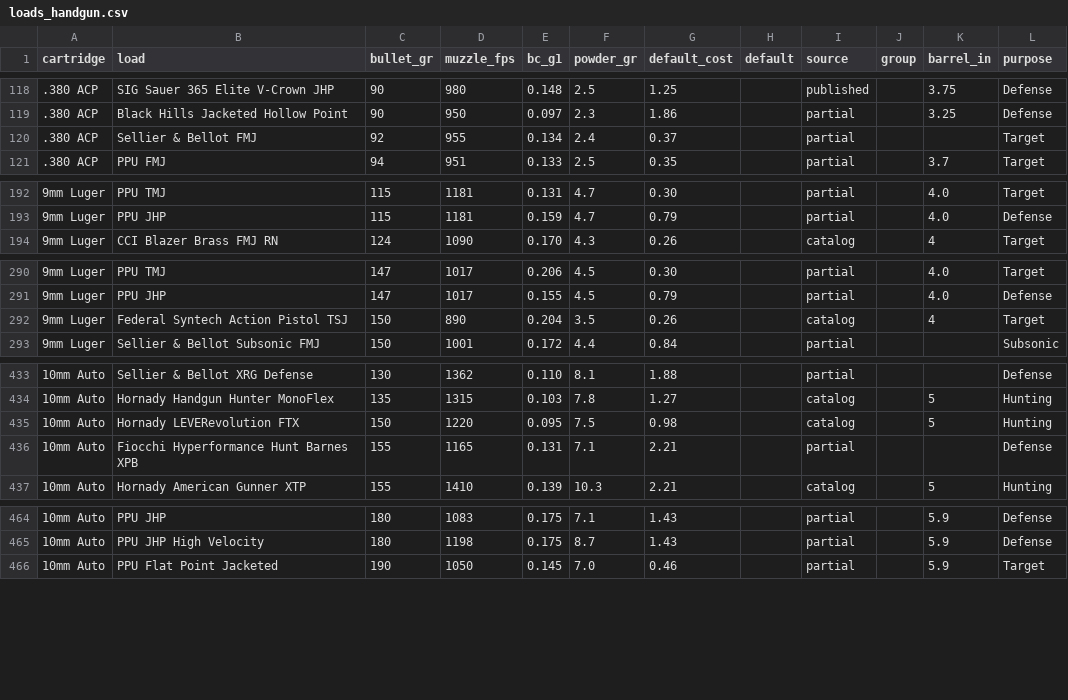
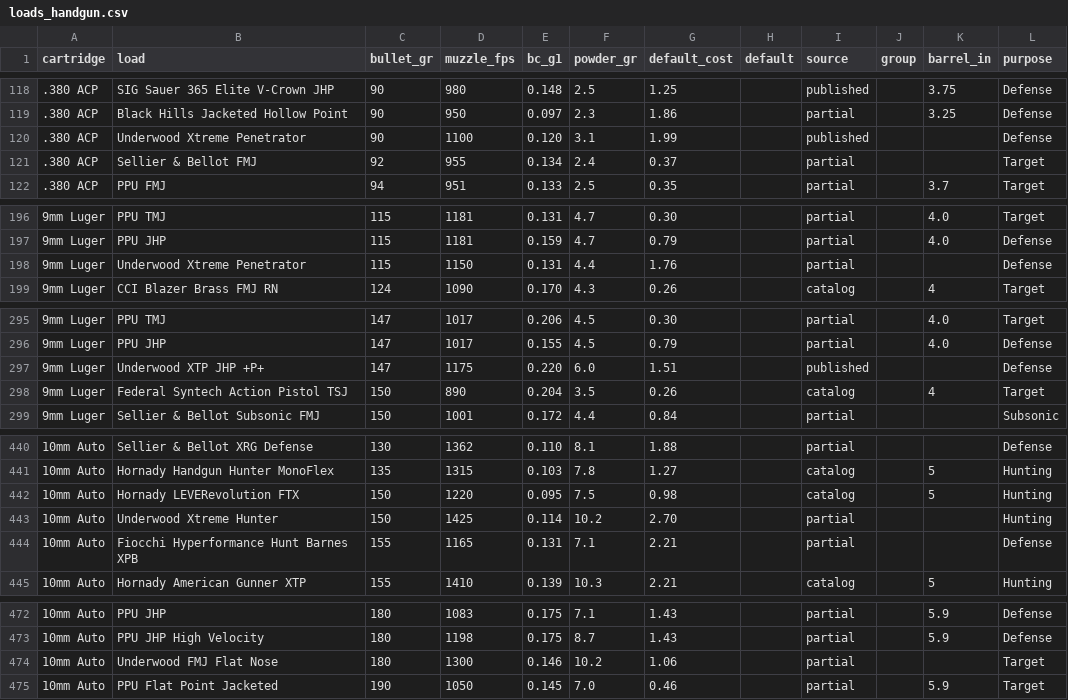
Before and after one commit to mrakz03/Load-Lore, a CSV file: data/loads_handgun.csv, drawn as a sheet; only a part is shown, gaps mark what is left out; the diff covers the shown part only; the diff names each change by its address in the sheet, - before the commit and + after, or states it on an @@ line.

```diff
--- a/data/loads_handgun.csv
+++ b/data/loads_handgun.csv
+row 120: .380 ACP | Underwood Xtreme Penetrator | 90 | 1100 | 0.120 | 3.1 | 1.99 |  | published |  |  | Defense
+row 198: 9mm Luger | Underwood Xtreme Penetrator | 115 | 1150 | 0.131 | 4.4 | 1.76 |  | partial |  |  | Defense
+row 297: 9mm Luger | Underwood XTP JHP +P+ | 147 | 1175 | 0.220 | 6.0 | 1.51 |  | published |  |  | Defense
+row 443: 10mm Auto | Underwood Xtreme Hunter | 150 | 1425 | 0.114 | 10.2 | 2.70 |  | partial |  |  | Hunting
+row 474: 10mm Auto | Underwood FMJ Flat Nose | 180 | 1300 | 0.146 | 10.2 | 1.06 |  | partial |  |  | Target
```
Also changed, not shown: 10 added rows elsewhere in this file, research/added_loads_sources.tsv.
